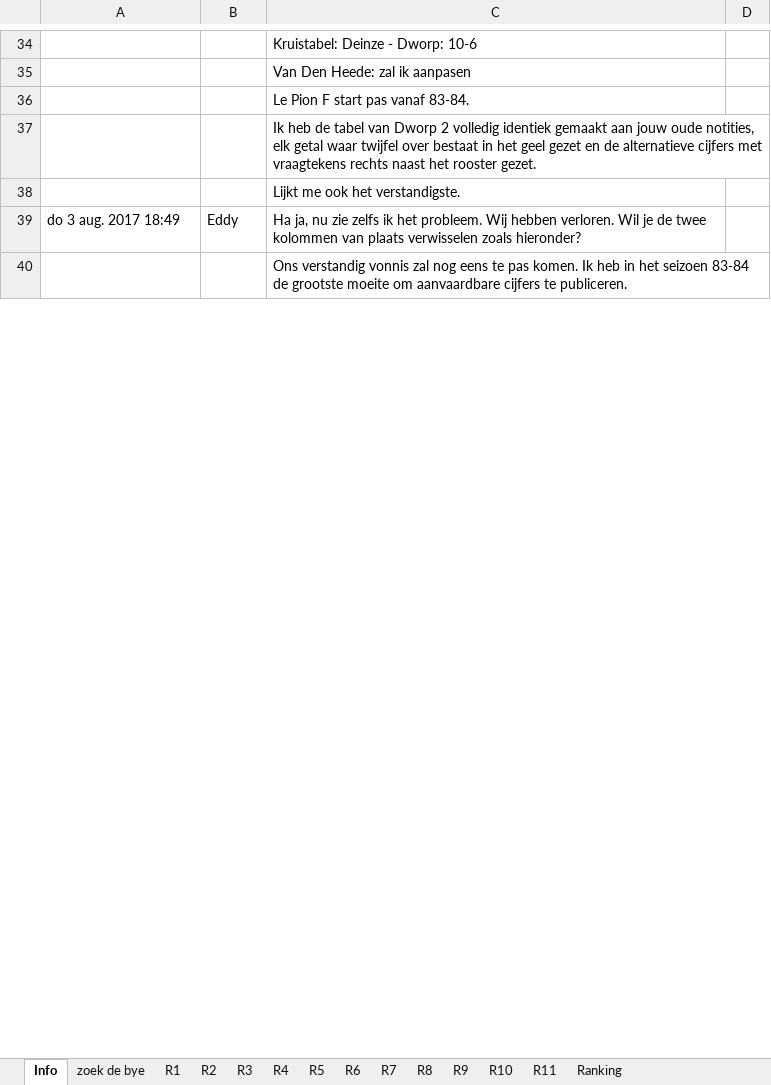
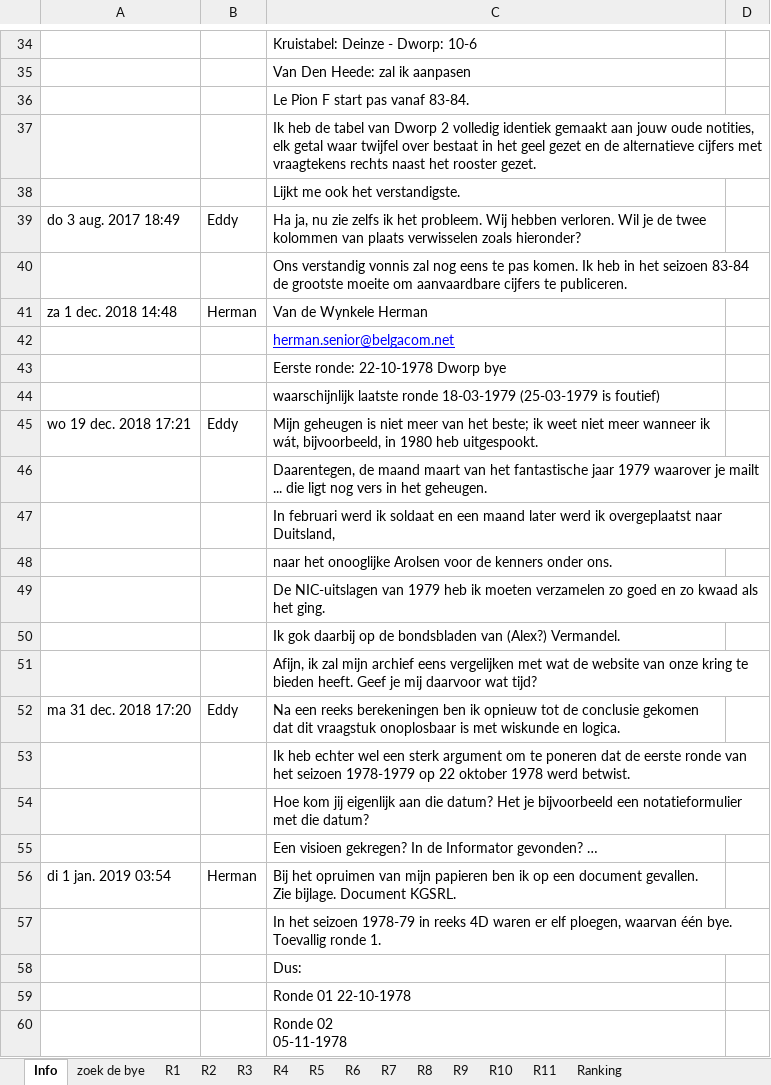
Before and after one commit to erpi/skdworp, an Excel workbook: _data/ni/ni7879/individueel_eindstand_dworp_12_7879.xlsx, sheet Info, drawn as a sheet; only a part is shown, gaps mark what is left out; values as stored, in another font and other column widths than the file's, no borders; ↵ is a line break in a cell; the diff covers the shown part only; the diff names each change by its address in the sheet, - before the commit and + after, or states it on an @@ line.

Commit message:
conversatie in excel ni 78-99

```diff
--- a/_data/ni/ni7879/individueel_eindstand_dworp_12_7879.xlsx (sheet Info)
+++ b/_data/ni/ni7879/individueel_eindstand_dworp_12_7879.xlsx (sheet Info)
+row 41: za 1 dec. 2018 14:48 | Herman | Van de Wynkele Herman
+row 42:  |  | herman.senior@belgacom.net
+row 43:  |  | Eerste ronde: 22-10-1978 Dworp bye
+row 44:  |  | waarschijnlijk laatste ronde 18-03-1979 (25-03-1979 is foutief)
+row 45: wo 19 dec. 2018 17:21 | Eddy | Mijn geheugen is niet meer van het beste; ik weet niet meer wanneer ik wát, bijvoorbeeld, in 1980 heb uitgespookt.
+row 46:  |  | Daarentegen, de maand maart van het fantastische jaar 1979 waarover je mailt ... die ligt nog vers in het geheugen.
+row 47:  |  | In februari werd ik soldaat en een maand later werd ik overgeplaatst naar Duitsland,
+row 48:  |  | naar het onooglijke Arolsen voor de kenners onder ons.
+row 49:  |  | De NIC-uitslagen van 1979 heb ik moeten verzamelen zo goed en zo kwaad als het ging.
+row 50:  |  | Ik gok daarbij op de bondsbladen van (Alex?) Vermandel.
+row 51:  |  | Afijn, ik zal mijn archief eens vergelijken met wat de website van onze kring te bieden heeft. Geef je mij daarvoor wat tijd?
+row 52: ma 31 dec. 2018 17:20 | Eddy | Na een reeks berekeningen ben ik opnieuw tot de conclusie gekomen dat dit vraagstuk onoplosbaar is met wiskunde en logica.
+row 53:  |  | Ik heb echter wel een sterk argument om te poneren dat de eerste ronde van het seizoen 1978-1979 op 22 oktober 1978 werd betwist.
+row 54:  |  | Hoe kom jij eigenlijk aan die datum? Het je bijvoorbeeld een notatieformulier met die datum?
+row 55:  |  | Een visioen gekregen? In de Informator gevonden? …
+row 56: di 1 jan. 2019 03:54 | Herman | Bij het opruimen van mijn papieren ben ik op een document gevallen. Zie bijlage. Document KGSRL.
+row 57:  |  | In het seizoen 1978-79 in reeks 4D waren er elf ploegen, waarvan één bye. Toevallig ronde 1.
+row 58:  |  | Dus:
+row 59:  |  | Ronde 01 22-10-1978
+row 60:  |  | Ronde 02 ↵ 05-11-1978
```
Also changed, not shown: 40 added rows, 1 edited cell and cell formats elsewhere in this sheet.
